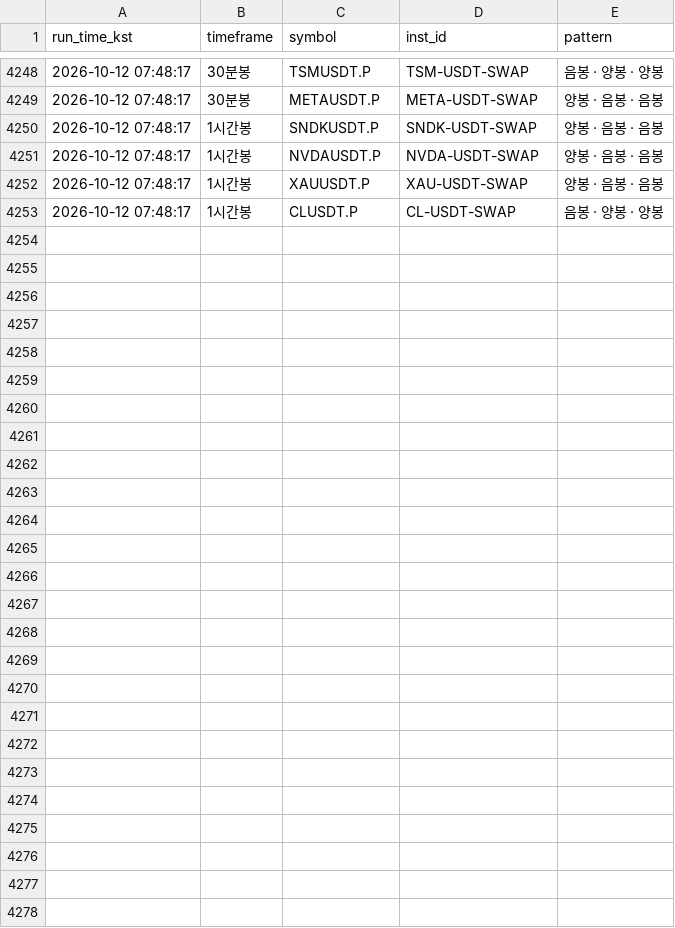
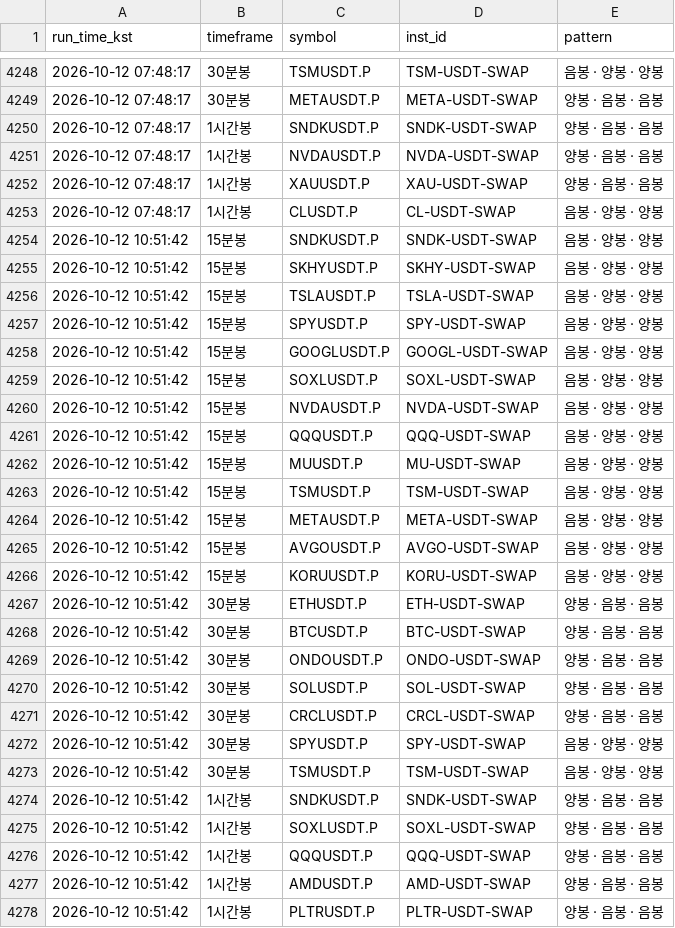
Before and after one commit to suchulkim/Trader_KIM, a CSV file: okx_3candle_pattern_log.csv, drawn as a sheet; only a part is shown, gaps mark what is left out.

```diff
--- a/okx_3candle_pattern_log.csv
+++ b/okx_3candle_pattern_log.csv
@@ -4253 +4253,26 @@
 2026-10-12 07:48:17,1시간봉,CLUSDT.P,CL-USDT-SWAP,음봉 · 양봉 · 양봉
+2026-10-12 10:51:42,15분봉,SNDKUSDT.P,SNDK-USDT-SWAP,음봉 · 양봉 · 양봉
+2026-10-12 10:51:42,15분봉,SKHYUSDT.P,SKHY-USDT-SWAP,음봉 · 양봉 · 양봉
+2026-10-12 10:51:42,15분봉,TSLAUSDT.P,TSLA-USDT-SWAP,음봉 · 양봉 · 양봉
+2026-10-12 10:51:42,15분봉,SPYUSDT.P,SPY-USDT-SWAP,음봉 · 양봉 · 양봉
+2026-10-12 10:51:42,15분봉,GOOGLUSDT.P,GOOGL-USDT-SWAP,음봉 · 양봉 · 양봉
+2026-10-12 10:51:42,15분봉,SOXLUSDT.P,SOXL-USDT-SWAP,음봉 · 양봉 · 양봉
+2026-10-12 10:51:42,15분봉,NVDAUSDT.P,NVDA-USDT-SWAP,음봉 · 양봉 · 양봉
+2026-10-12 10:51:42,15분봉,QQQUSDT.P,QQQ-USDT-SWAP,음봉 · 양봉 · 양봉
+2026-10-12 10:51:42,15분봉,MUUSDT.P,MU-USDT-SWAP,음봉 · 양봉 · 양봉
+2026-10-12 10:51:42,15분봉,TSMUSDT.P,TSM-USDT-SWAP,음봉 · 양봉 · 양봉
+2026-10-12 10:51:42,15분봉,METAUSDT.P,META-USDT-SWAP,음봉 · 양봉 · 양봉
+2026-10-12 10:51:42,15분봉,AVGOUSDT.P,AVGO-USDT-SWAP,음봉 · 양봉 · 양봉
+2026-10-12 10:51:42,15분봉,KORUUSDT.P,KORU-USDT-SWAP,음봉 · 양봉 · 양봉
+2026-10-12 10:51:42,30분봉,ETHUSDT.P,ETH-USDT-SWAP,양봉 · 음봉 · 음봉
+2026-10-12 10:51:42,30분봉,BTCUSDT.P,BTC-USDT-SWAP,양봉 · 음봉 · 음봉
+2026-10-12 10:51:42,30분봉,ONDOUSDT.P,ONDO-USDT-SWAP,양봉 · 음봉 · 음봉
+2026-10-12 10:51:42,30분봉,SOLUSDT.P,SOL-USDT-SWAP,양봉 · 음봉 · 음봉
+2026-10-12 10:51:42,30분봉,CRCLUSDT.P,CRCL-USDT-SWAP,양봉 · 음봉 · 음봉
+2026-10-12 10:51:42,30분봉,SPYUSDT.P,SPY-USDT-SWAP,음봉 · 양봉 · 양봉
+2026-10-12 10:51:42,30분봉,TSMUSDT.P,TSM-USDT-SWAP,음봉 · 양봉 · 양봉
+2026-10-12 10:51:42,1시간봉,SNDKUSDT.P,SNDK-USDT-SWAP,양봉 · 음봉 · 음봉
+2026-10-12 10:51:42,1시간봉,SOXLUSDT.P,SOXL-USDT-SWAP,양봉 · 음봉 · 음봉
+2026-10-12 10:51:42,1시간봉,QQQUSDT.P,QQQ-USDT-SWAP,양봉 · 음봉 · 음봉
+2026-10-12 10:51:42,1시간봉,AMDUSDT.P,AMD-USDT-SWAP,양봉 · 음봉 · 음봉
+2026-10-12 10:51:42,1시간봉,PLTRUSDT.P,PLTR-USDT-SWAP,양봉 · 음봉 · 음봉
```
Also changed, not shown: 2 other files.
